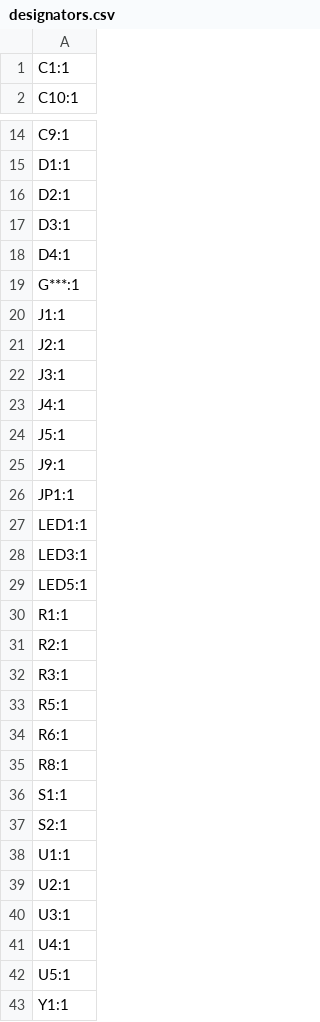
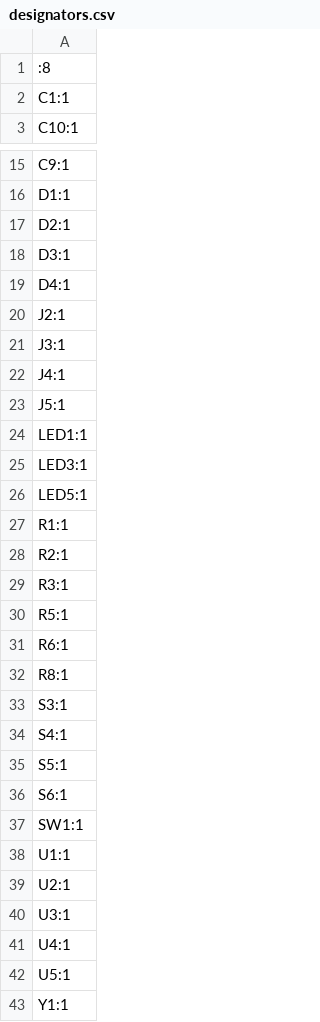
Before and after one commit to cedarhacks/HIDMorph, a CSV file: electrical/ReMapper/production/designators.csv, drawn as a sheet; only a part is shown, gaps mark what is left out.

```diff
--- a/electrical/ReMapper/production/designators.csv
+++ b/electrical/ReMapper/production/designators.csv
@@ -1 +1,2 @@
+:8
 C1:1
@@ -18,4 +19,2 @@ D3:1
 D4:1
-G***:1
-J1:1
 J2:1
@@ -24,4 +23,2 @@ J4:1
 J5:1
-J9:1
-JP1:1
 LED1:1
@@ -35,4 +32,7 @@ R6:1
 R8:1
-S1:1
-S2:1
+S3:1
+S4:1
+S5:1
+S6:1
+SW1:1
 U1:1
```
Also changed, not shown: electrical/ReMapper/production/bom.csv, electrical/ReMapper/production/positions.csv, 24 other files.
